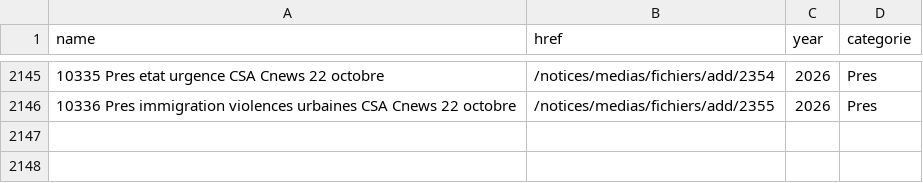
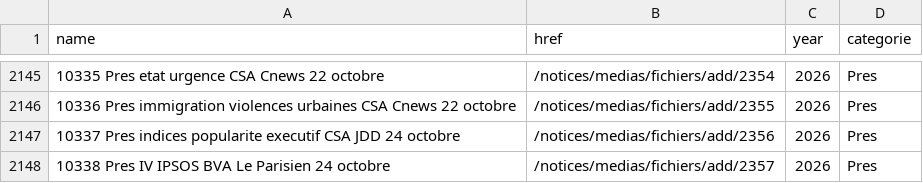
Before and after one commit to Ipuch/sondages-commission-index, a CSV file: base.csv, drawn as a sheet; only a part is shown, gaps mark what is left out; the diff names each change by its address in the sheet, - before the commit and + after, or states it on an @@ line.

```diff
--- a/base.csv
+++ b/base.csv
+row 2147: 10337 Pres indices popularite executif CSA JDD 24 octobre | /notices/medias/fichiers/add/2356 | 2026 | Pres
+row 2148: 10338 Pres IV IPSOS BVA Le Parisien 24 octobre | /notices/medias/fichiers/add/2357 | 2026 | Pres
```
Also changed, not shown: files.csv, notices_catalog.csv, 4 other files.
